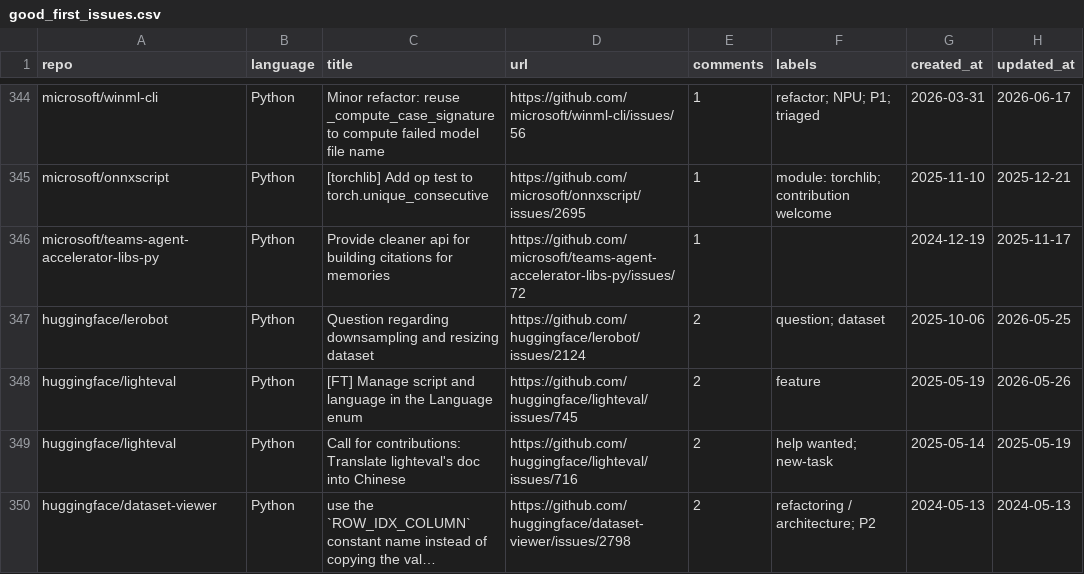
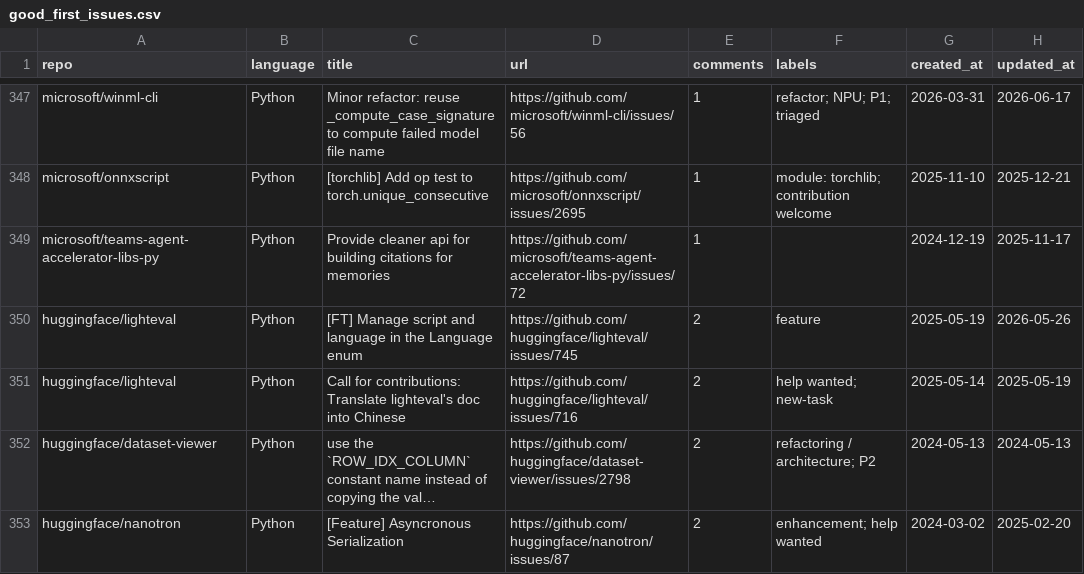
Before and after one commit to drkrillo/good-first-issues, a CSV file: good_first_issues.csv, drawn as a sheet; only a part is shown, gaps mark what is left out; the shorter side is filled out with more unchanged rows; long unchanged cells end in …; removed rows and columns are numbered as before the commit, all else as after; the diff covers the shown part only; the diff names each change by its address in the sheet, - before the commit and + after, or states it on an @@ line.

```diff
--- a/good_first_issues.csv
+++ b/good_first_issues.csv
-row 347: huggingface/lerobot | Python | Question regarding downsampling and resizing dataset | https://github.com/huggingface/lerobot/issues/2124 | 2 | question; dataset | 2025-10-06 | 2026-05-25
```
Also changed, not shown: 7 added rows, 8 removed rows and 2 edited cells elsewhere in this file, 1 other file.
